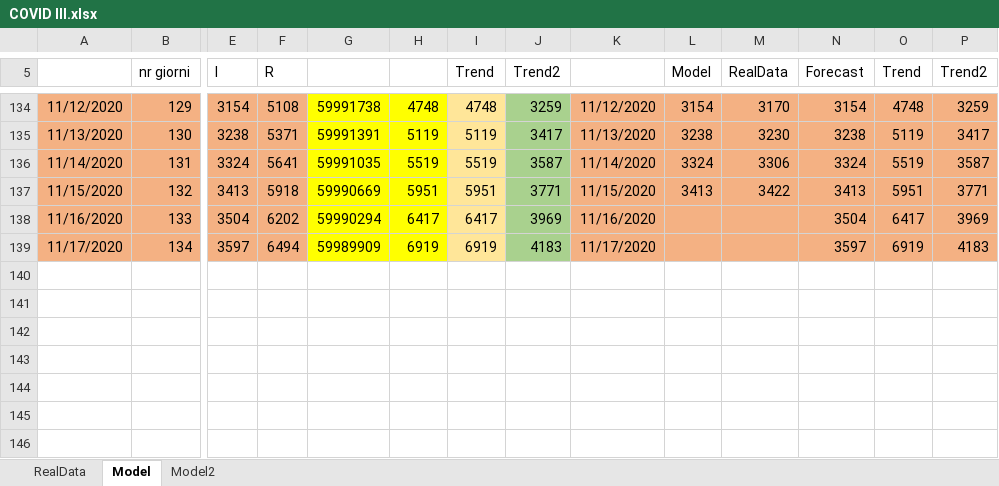
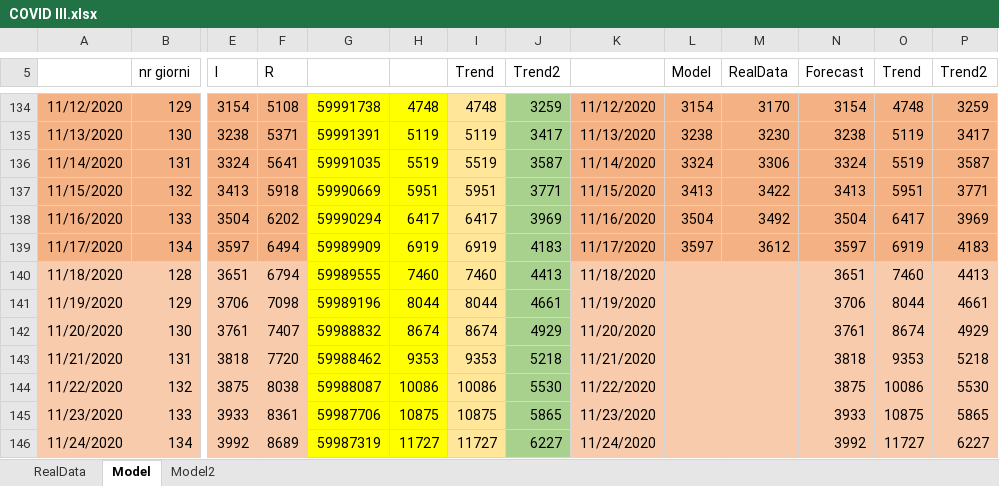
Before and after one commit to andreamartinelli1974/COVID-19, an Excel workbook: COVID_EXCEL/COVID III.xlsx, sheet Model, drawn as a sheet; only a part is shown, gaps mark what is left out; values as stored, in another font and other column widths than the file's, no borders; charts and pictures not drawn; rows hold the shown columns only; the diff names each change by its address in the sheet, - before the commit and + after, or states it on an @@ line.

```diff
--- a/COVID_EXCEL/COVID III.xlsx (sheet Model)
+++ b/COVID_EXCEL/COVID III.xlsx (sheet Model)
-L138 (Model): (empty)
+L138 (Model): 3504
-M138 (RealData): (empty)
+M138 (RealData): 3492
-L139 (Model): (empty)
+L139 (Model): 3597
-M139 (RealData): (empty)
+M139 (RealData): 3612
+row 140: 11/18/2020 | 128 | 3651 | 6794 | 59989555 | 7460 | 7460 | 4413 | 11/18/2020 |  |  | 3651 | 7460 | 4413
+row 141: 11/19/2020 | 129 | 3706 | 7098 | 59989196 | 8044 | 8044 | 4661 | 11/19/2020 |  |  | 3706 | 8044 | 4661
+row 142: 11/20/2020 | 130 | 3761 | 7407 | 59988832 | 8674 | 8674 | 4929 | 11/20/2020 |  |  | 3761 | 8674 | 4929
+row 143: 11/21/2020 | 131 | 3818 | 7720 | 59988462 | 9353 | 9353 | 5218 | 11/21/2020 |  |  | 3818 | 9353 | 5218
+row 144: 11/22/2020 | 132 | 3875 | 8038 | 59988087 | 10086 | 10086 | 5530 | 11/22/2020 |  |  | 3875 | 10086 | 5530
+row 145: 11/23/2020 | 133 | 3933 | 8361 | 59987706 | 10875 | 10875 | 5865 | 11/23/2020 |  |  | 3933 | 10875 | 5865
+row 146: 11/24/2020 | 134 | 3992 | 8689 | 59987319 | 11727 | 11727 | 6227 | 11/24/2020 |  |  | 3992 | 11727 | 6227
```
Also changed, not shown: sheet RealData, charts or pictures, COVID_EXCEL/COVID Lombardia.xlsx.
